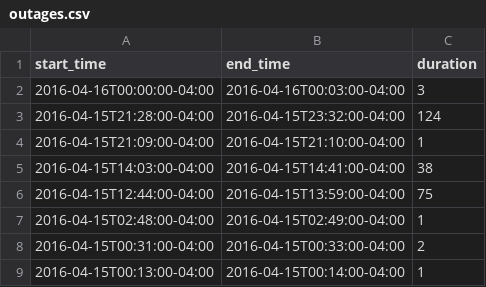
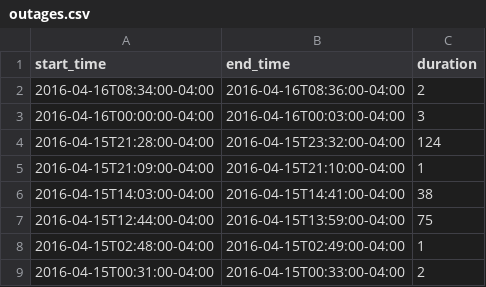
Before and after one commit to FeedsAreBack/feedsareback.github.io, a CSV file: outages/outages.csv, drawn as a sheet; only a part is shown; the shorter side is filled out with more unchanged rows; the diff names each change by its address in the sheet, - before the commit and + after, or states it on an @@ line.

```diff
--- a/outages/outages.csv
+++ b/outages/outages.csv
+row 2: 2016-04-16T08:34:00-04:00 | 2016-04-16T08:36:00-04:00 | 2
```
Also changed, not shown: 3 other files.
